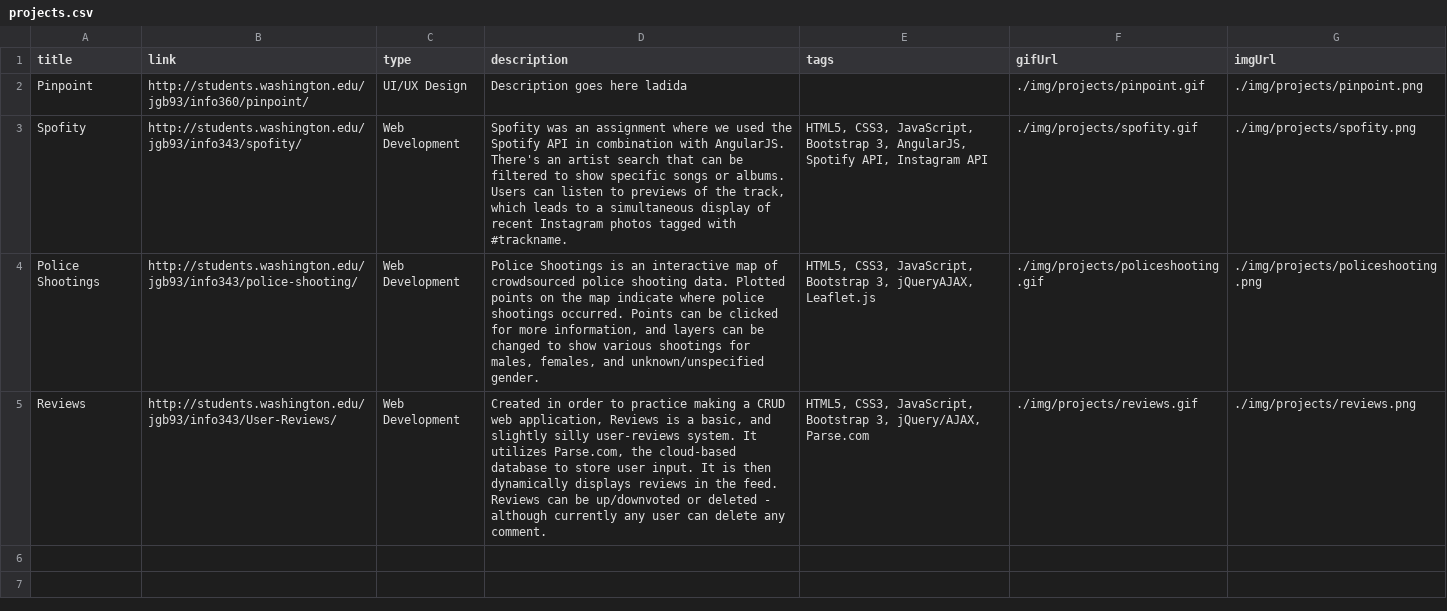
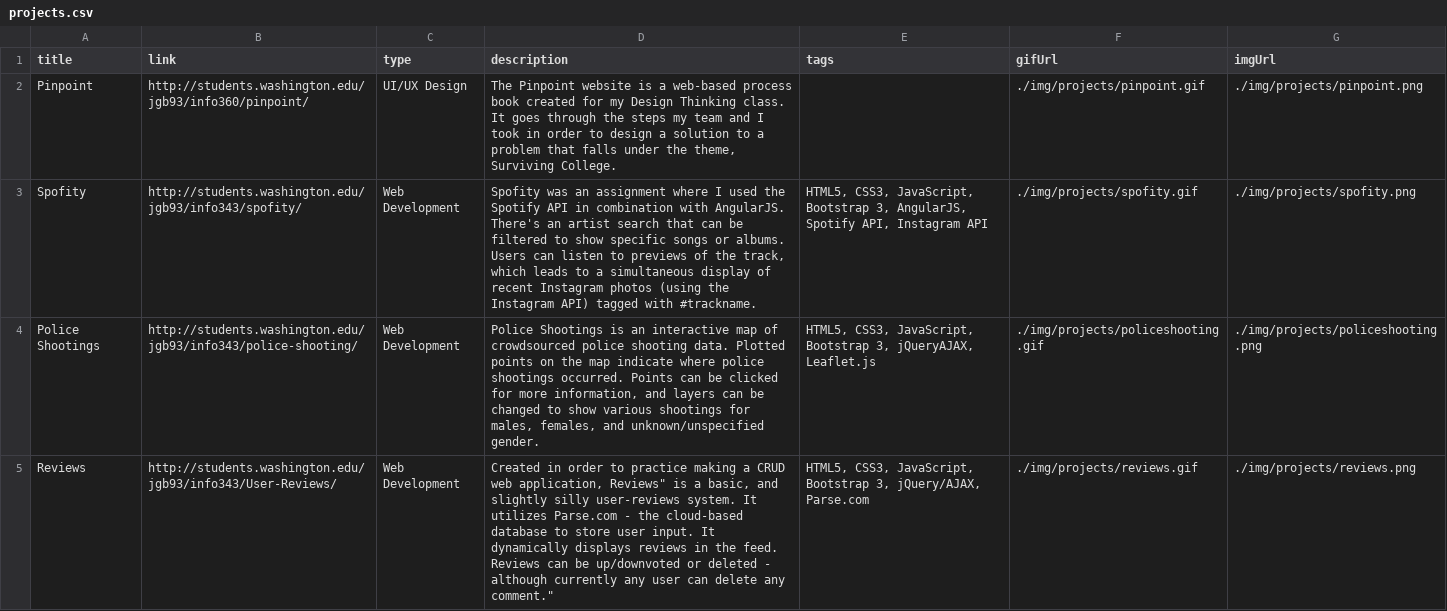
Before and after one commit to jbossiere/portfolio, a CSV file: data/projects.csv, drawn as a sheet.

Commit message:
added more info for pinpoint project

```diff
--- a/data/projects.csv
+++ b/data/projects.csv
@@ -1,5 +1,5 @@
 title,link,type,description,tags,gifUrl,imgUrl
-Pinpoint,http://students.washington.edu/jgb93/info360/pinpoint/,UI/UX Design,Description goes here ladida,,./img/projects/pinpoint.gif,./img/projects/pinpoint.png
-Spofity,http://students.washington.edu/jgb93/info343/spofity/,Web Development,"Spofity was an assignment where we used the Spotify API in combination with AngularJS.  There's an artist search that can be filtered to show specific songs or albums.  Users can listen to previews of the track, which leads to a simultaneous display of recent Instagram photos tagged with #trackname.","HTML5, CSS3, JavaScript, Bootstrap 3, AngularJS, Spotify API, Instagram API",./img/projects/spofity.gif,./img/projects/spofity.png
+Pinpoint,http://students.washington.edu/jgb93/info360/pinpoint/,UI/UX Design,"The Pinpoint website is a web-based process book created for my Design Thinking class. It goes through the steps my team and I took in order to design a solution to a problem that falls under the theme,  Surviving College.",,./img/projects/pinpoint.gif,./img/projects/pinpoint.png
+Spofity,http://students.washington.edu/jgb93/info343/spofity/,Web Development,"Spofity was an assignment where I used the Spotify API in combination with AngularJS.  There's an artist search that can be filtered to show specific songs or albums.  Users can listen to previews of the track, which leads to a simultaneous display of recent Instagram photos (using the Instagram API) tagged with #trackname.","HTML5, CSS3, JavaScript, Bootstrap 3, AngularJS, Spotify API, Instagram API",./img/projects/spofity.gif,./img/projects/spofity.png
 Police Shootings,http://students.washington.edu/jgb93/info343/police-shooting/,Web Development,"Police Shootings is an interactive map of crowdsourced police shooting data. Plotted points on the map indicate where police shootings occurred.  Points can be clicked for more information, and layers can be changed to show various shootings for males, females, and unknown/unspecified gender. ","HTML5, CSS3, JavaScript, Bootstrap 3, jQueryAJAX, Leaflet.js",./img/projects/policeshooting.gif,./img/projects/policeshooting.png
-Reviews,http://students.washington.edu/jgb93/info343/User-Reviews/,Web Development,"Created in order to practice making a CRUD web application, Reviews is a basic, and slightly silly user-reviews system. It utilizes Parse.com, the cloud-based database to store user input. It is then dynamically displays reviews in the feed. Reviews can be up/downvoted or deleted - although currently any user can delete any comment.","HTML5, CSS3, JavaScript, Bootstrap 3, jQuery/AJAX, Parse.com",./img/projects/reviews.gif,./img/projects/reviews.png
+Reviews,http://students.washington.edu/jgb93/info343/User-Reviews/,Web Development,"Created in order to practice making a CRUD web application, Reviews"" is a basic, and slightly silly user-reviews system. It utilizes Parse.com - the cloud-based database to store user input. It dynamically displays reviews in the feed. Reviews can be up/downvoted or deleted - although currently any user can delete any comment.""","HTML5, CSS3, JavaScript, Bootstrap 3, jQuery/AJAX, Parse.com",./img/projects/reviews.gif,./img/projects/reviews.png
```
